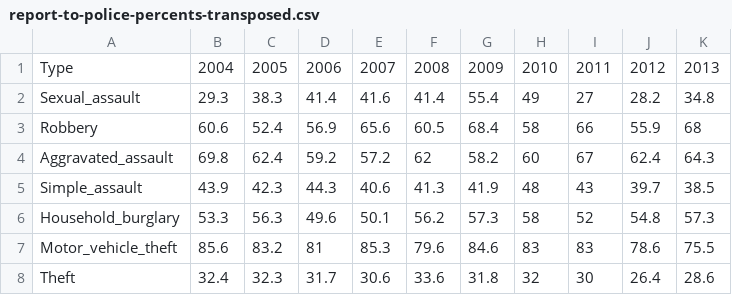
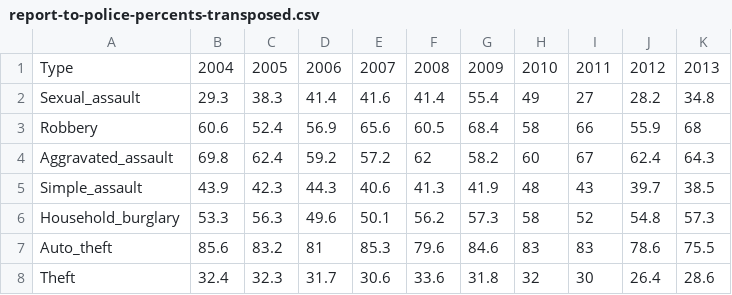
Before and after one commit to hathix/through-the-eyes-of-a-survivor, a CSV file: data/cleaned/report-to-police-percents-transposed.csv, drawn as a sheet.

```diff
--- a/data/cleaned/report-to-police-percents-transposed.csv
+++ b/data/cleaned/report-to-police-percents-transposed.csv
@@ -6,3 +6,3 @@ Simple_assault,43.9,42.3,44.3,40.6,41.3,41.9,48,43,39.7,38.5
 Household_burglary,53.3,56.3,49.6,50.1,56.2,57.3,58,52,54.8,57.3
-Motor_vehicle_theft,85.6,83.2,81,85.3,79.6,84.6,83,83,78.6,75.5
+Auto_theft,85.6,83.2,81,85.3,79.6,84.6,83,83,78.6,75.5
 Theft,32.4,32.3,31.7,30.6,33.6,31.8,32,30,26.4,28.6
```
Also changed, not shown: data/cleaned/report-to-police-percents.csv, 2 other files.
